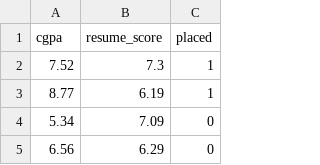
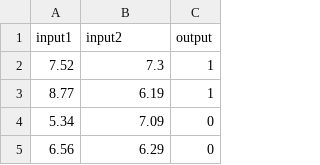
Before and after one commit to Ilikepizza2/Perceptron, a CSV file: train.csv (was placement.csv), drawn as a sheet; only a part is shown.

```diff
--- a/placement.csv
+++ b/train.csv
@@ -1,2 +1,2 @@
-cgpa,resume_score,placed
+input1,input2,output
 7.52,7.3,1
```
Also changed, not shown: 5 other files.
